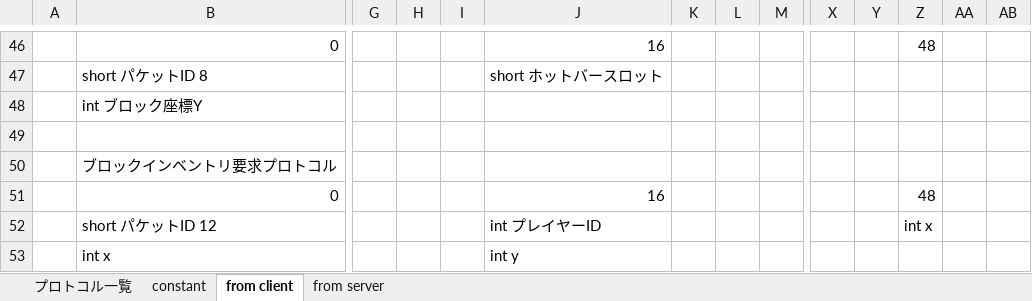
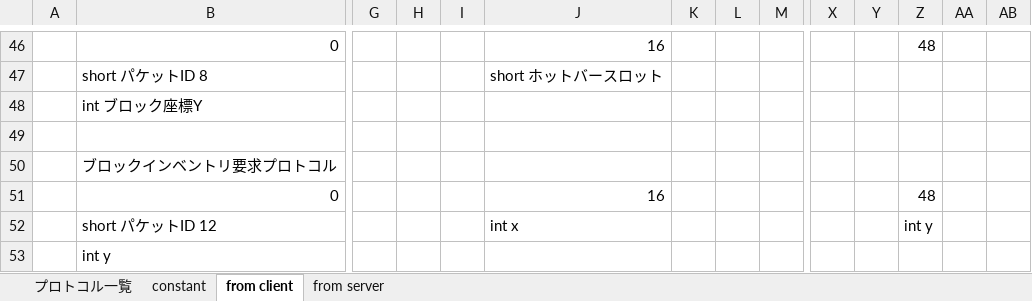
Before and after one commit to moorestech/moorestech, an Excel workbook: Server.Protocol/プロトコル設計.xlsx, sheet from client, drawn as a sheet; only a part is shown, gaps mark what is left out; values as stored, in another font and other column widths than the file's, no borders; removed rows and columns are numbered as before the commit, all else as after; rows hold the shown columns only; the diff names each change by its address in the sheet, - before the commit and + after, or states it on an @@ line.

Commit message:
ブロックインベントリ応答プロトコルの作成

```diff
--- a/Server.Protocol/プロトコル設計.xlsx (sheet from client)
+++ b/Server.Protocol/プロトコル設計.xlsx (sheet from client)
-J52: int プレイヤーID
+J52: int x
-Z52: int x
+Z52: int y
-row 53:  | int x |  |  |  | int y
+row 53:  | int y
```
